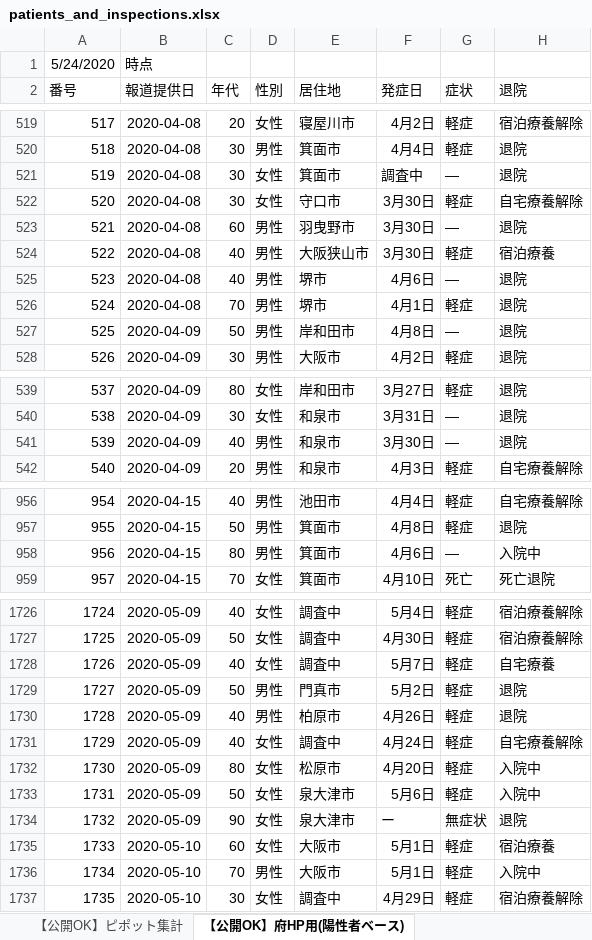
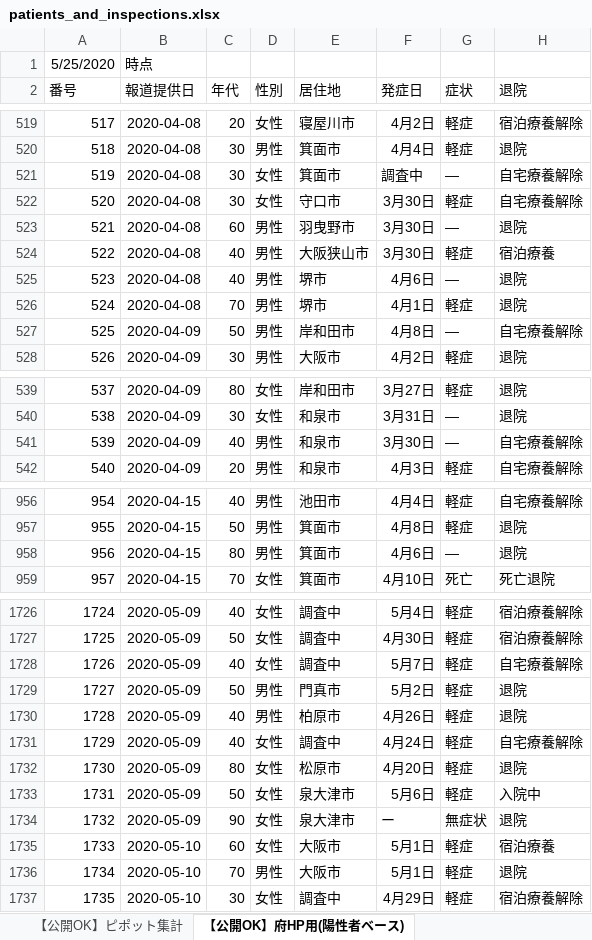
Before and after one commit to y-chan/covid19-tokyo, an Excel workbook: data/patients_and_inspections.xlsx, sheet 【公開OK】府HP用(陽性者ベース), drawn as a sheet; only a part is shown, gaps mark what is left out; values as stored, in another font and other column widths than the file's, no borders; the diff covers the shown part only; the diff names each change by its address in the sheet, - before the commit and + after, or states it on an @@ line.

```diff
--- a/data/patients_and_inspections.xlsx (sheet 【公開OK】府HP用(陽性者ベース))
+++ b/data/patients_and_inspections.xlsx (sheet 【公開OK】府HP用(陽性者ベース))
-A1 (番号): 5/24/2020
+A1 (番号): 5/25/2020
-H521 (退院): 退院
+H521 (退院): 自宅療養解除
-H527 (退院): 退院
+H527 (退院): 自宅療養解除
-H541 (退院): 退院
+H541 (退院): 自宅療養解除
-H958 (退院): 入院中
+H958 (退院): 退院
-H1728 (退院): 自宅療養
+H1728 (退院): 自宅療養解除
-H1732 (退院): 入院中
+H1732 (退院): 退院
-H1736 (退院): 入院中
+H1736 (退院): 退院
```
Also changed, not shown: 11 edited cells elsewhere in this sheet, sheet 【公開OK】コロナサイト用（日付ベース）, sheet 【公開OK】ピポット集計, data/contacts1.xlsx, data/contacts2.xlsx, 1 other file.
